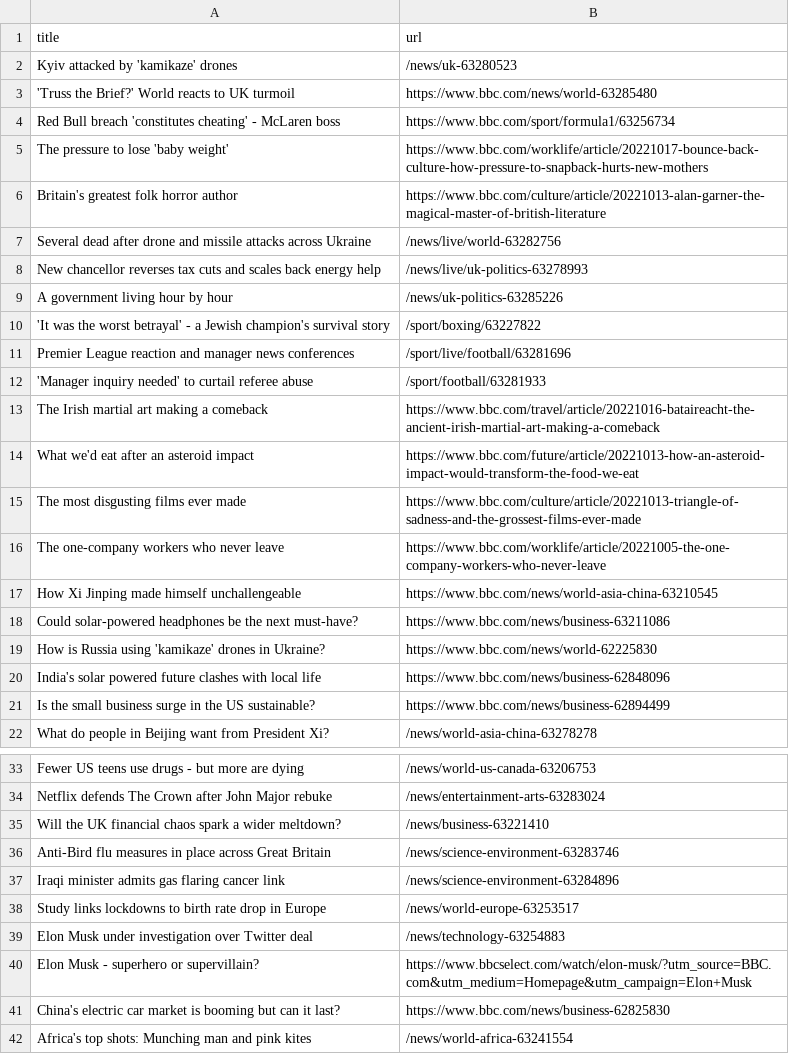
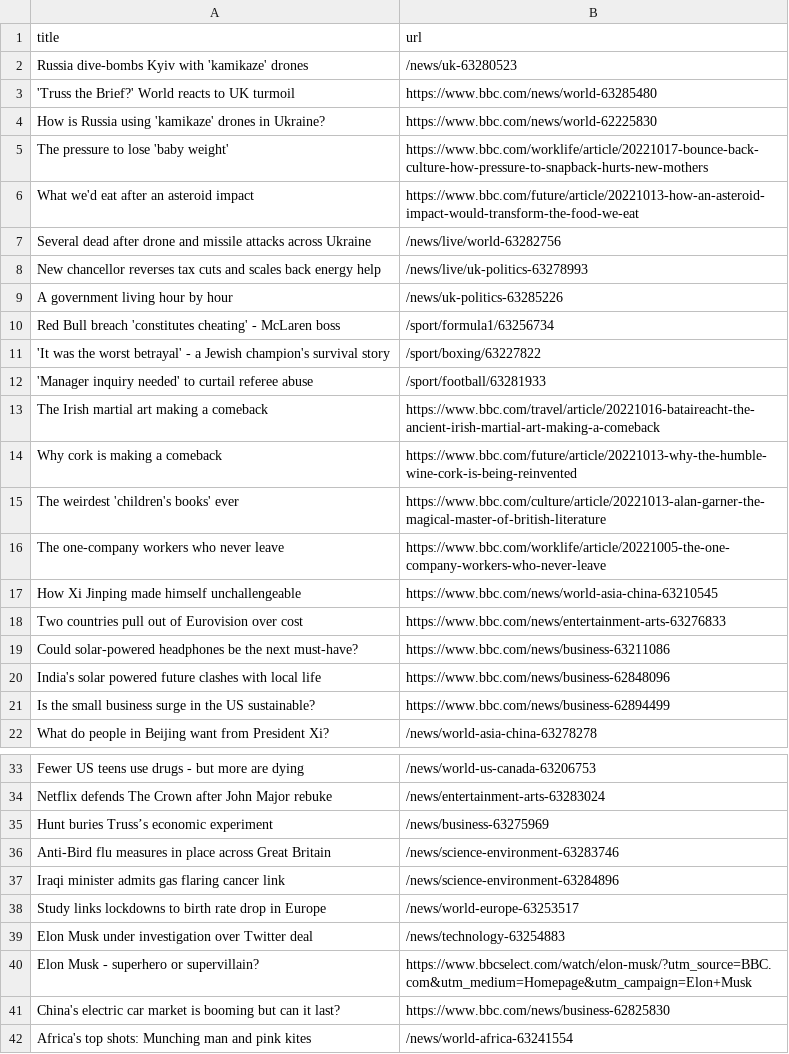
Before and after one commit to tengj98/automatic-scraper-bbc, a CSV file: bbc.csv, drawn as a sheet; only a part is shown, gaps mark what is left out.

```diff
--- a/bbc.csv
+++ b/bbc.csv
@@ -1,7 +1,7 @@
 title,url
-Kyiv attacked by 'kamikaze' drones,/news/uk-63280523
+Russia dive-bombs Kyiv with 'kamikaze' drones,/news/uk-63280523
 'Truss the Brief?' World reacts to UK turmoil,https://www.bbc.com/news/world-63285480
-Red Bull breach 'constitutes cheating' - McLaren boss,https://www.bbc.com/sport/formula1/63256734
+How is Russia using 'kamikaze' drones in Ukraine?,https://www.bbc.com/news/world-62225830
 The pressure to lose 'baby weight',https://www.bbc.com/worklife/article/20221017-bounce-back-culture-how-pressure-to-snapback-hurts-new-mothers
-Britain's greatest folk horror author,https://www.bbc.com/culture/article/20221013-alan-garner-the-magical-master-of-british-literature
+What we'd eat after an asteroid impact,https://www.bbc.com/future/article/20221013-how-an-asteroid-impact-would-transform-the-food-we-eat
 Several dead after drone and missile attacks across Ukraine,/news/live/world-63282756
@@ -9,12 +9,12 @@ New chancellor reverses tax cuts and scales back energy help,/news/live/uk-polit
 A government living hour by hour,/news/uk-politics-63285226
+Red Bull breach 'constitutes cheating' - McLaren boss,/sport/formula1/63256734
 'It was the worst betrayal' - a Jewish champion's survival story,/sport/boxing/63227822
-Premier League reaction and manager news conferences,/sport/live/football/63281696
 'Manager inquiry needed' to curtail referee abuse,/sport/football/63281933
 The Irish martial art making a comeback,https://www.bbc.com/travel/article/20221016-bataireacht-the-ancient-irish-martial-art-making-a-comeback
-What we'd eat after an asteroid impact,https://www.bbc.com/future/article/20221013-how-an-asteroid-impact-would-transform-the-food-we-eat
-The most disgusting films ever made,https://www.bbc.com/culture/article/20221013-triangle-of-sadness-and-the-grossest-films-ever-made
+Why cork is making a comeback,https://www.bbc.com/future/article/20221013-why-the-humble-wine-cork-is-being-reinvented
+The weirdest 'children's books' ever,https://www.bbc.com/culture/article/20221013-alan-garner-the-magical-master-of-british-literature
 The one-company workers who never leave,https://www.bbc.com/worklife/article/20221005-the-one-company-workers-who-never-leave
 How Xi Jinping made himself unchallengeable,https://www.bbc.com/news/world-asia-china-63210545
+Two countries pull out of Eurovision over cost,https://www.bbc.com/news/entertainment-arts-63276833
 Could solar-powered headphones be the next must-have?,https://www.bbc.com/news/business-63211086
-How is Russia using 'kamikaze' drones in Ukraine?,https://www.bbc.com/news/world-62225830
 India's solar powered future clashes with local life,https://www.bbc.com/news/business-62848096
@@ -34,3 +34,3 @@ Fewer US teens use drugs - but more are dying,/news/world-us-canada-63206753
 Netflix defends The Crown after John Major rebuke,/news/entertainment-arts-63283024
-Will the UK financial chaos spark a wider meltdown?,/news/business-63221410
+Hunt buries Truss’s economic experiment,/news/business-63275969
 Anti-Bird flu measures in place across Great Britain,/news/science-environment-63283746
```
